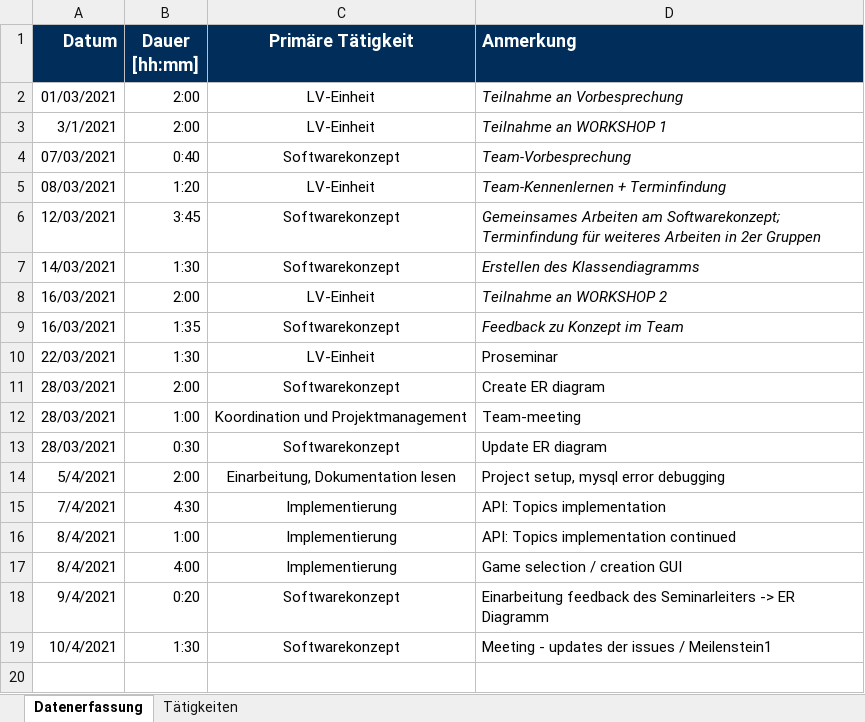
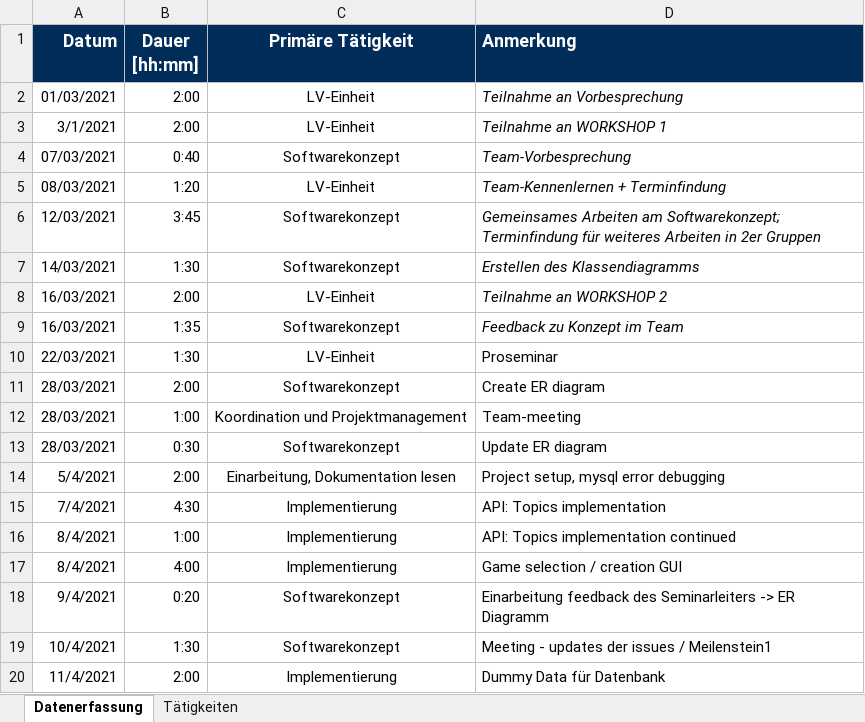
Before and after one commit to BeyerMart/softwareEngineeringClass-timeGuessGame, an Excel workbook: documentation/timemanagment/marte-timemanagement.xlsx, sheet Datenerfassung, drawn as a sheet; values as stored, in another font and other column widths than the file's, no borders; the diff names each change by its address in the sheet, - before the commit and + after, or states it on an @@ line.

Commit message:
Update marte-timemanagement

```diff
--- a/documentation/timemanagment/marte-timemanagement.xlsx (sheet Datenerfassung)
+++ b/documentation/timemanagment/marte-timemanagement.xlsx (sheet Datenerfassung)
+row 20: 11/4/2021 | 2:00 | Implementierung | Dummy Data für Datenbank
```
